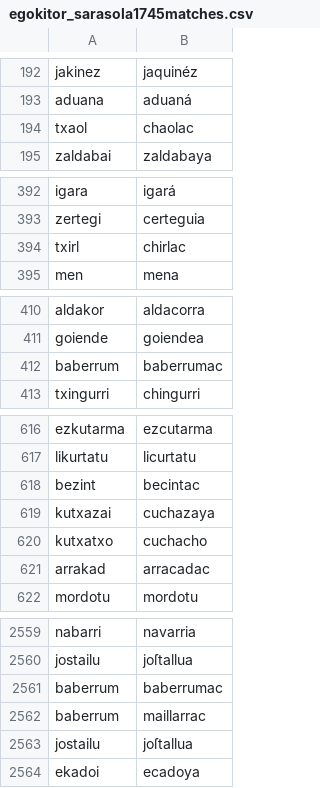
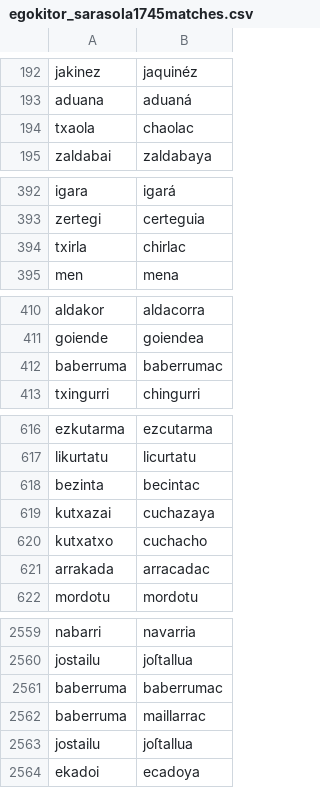
Before and after one commit to dlindem/LBLR, a CSV file: Larramendi/erkaketak_eus_elexifier/egokitor_sarasola1745matches.csv, drawn as a sheet; only a part is shown, gaps mark what is left out; the diff covers the shown part only.

```diff
--- a/Larramendi/erkaketak_eus_elexifier/egokitor_sarasola1745matches.csv
+++ b/Larramendi/erkaketak_eus_elexifier/egokitor_sarasola1745matches.csv
@@ -193,3 +193,3 @@ jakinez,jaquinéz
 aduana,aduaná
-txaol,chaolac
+txaola,chaolac
 zaldabai,zaldabaya
@@ -393,3 +393,3 @@ igara,igará
 zertegi,certeguia
-txirl,chirlac
+txirla,chirlac
 men,mena
@@ -411,3 +411,3 @@ aldakor,aldacorra
 goiende,goiendea
-baberrum,baberrumac
+baberruma,baberrumac
 txingurri,chingurri
@@ -617,6 +617,6 @@ ezkutarma,ezcutarma
 likurtatu,licurtatu
-bezint,becintac
+bezinta,becintac
 kutxazai,cuchazaya
 kutxatxo,cuchacho
-arrakad,arracadac
+arrakada,arracadac
 mordotu,mordotu
@@ -2560,4 +2560,4 @@ nabarri,navarria
 jostailu,joſtallua
-baberrum,baberrumac
-baberrum,maillarrac
+baberruma,baberrumac
+baberruma,maillarrac
 jostailu,joſtallua
```
Also changed, not shown: 11 edited cells elsewhere in this file, Larramendi/erkaketak_eus_elexifier/egokitor_sarasolamatches.csv, Larramendi/erkaketak_eus_elexifier/egokitor_wikidatamatches.csv, 18 other files.
